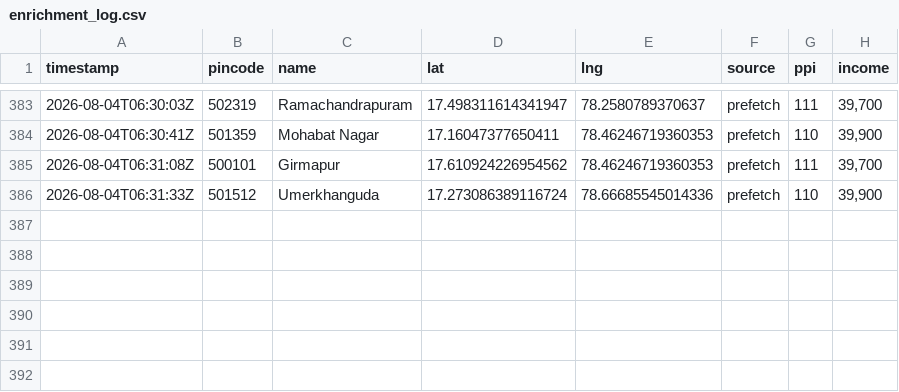
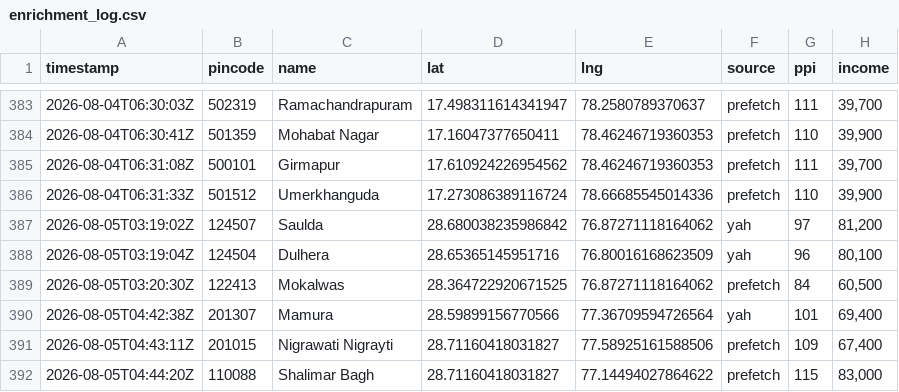
Before and after one commit to Raghotham-harish/paisa-map, a CSV file: data/output/enrichment_log.csv, drawn as a sheet; only a part is shown, gaps mark what is left out.

Commit message:
Auto-sync enrichment data: 391 pincodes (yah=222 prefetch=93) [skip ci]

```diff
--- a/data/output/enrichment_log.csv
+++ b/data/output/enrichment_log.csv
@@ -386 +386,7 @@ timestamp,pincode,name,lat,lng,source,ppi,income
 2026-08-04T06:31:33Z,501512,Umerkhanguda,17.273086389116724,78.66685545014336,prefetch,110,"39,900"
+2026-08-05T03:19:02Z,124507,Saulda,28.680038235986842,76.87271118164062,yah,97,"81,200"
+2026-08-05T03:19:04Z,124504,Dulhera,28.65365145951716,76.80016168623509,yah,96,"80,100"
+2026-08-05T03:20:30Z,122413,Mokalwas,28.364722920671525,76.87271118164062,prefetch,84,"60,500"
+2026-08-05T04:42:38Z,201307,Mamura,28.59899156770566,77.36709594726564,yah,101,"69,400"
+2026-08-05T04:43:11Z,201015,Nigrawati Nigrayti,28.71160418031827,77.58925161588506,prefetch,109,"67,400"
+2026-08-05T04:44:20Z,110088,Shalimar Bagh,28.71160418031827,77.14494027864622,prefetch,115,"83,000"
```
Also changed, not shown: data/output/ppi_map_data.csv.
